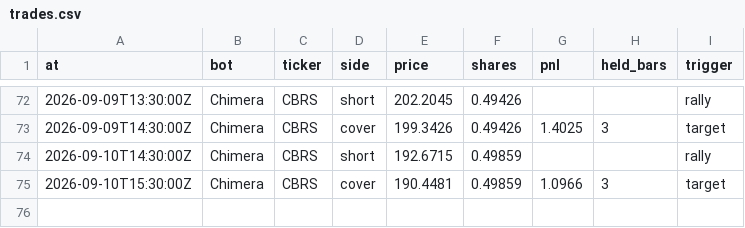
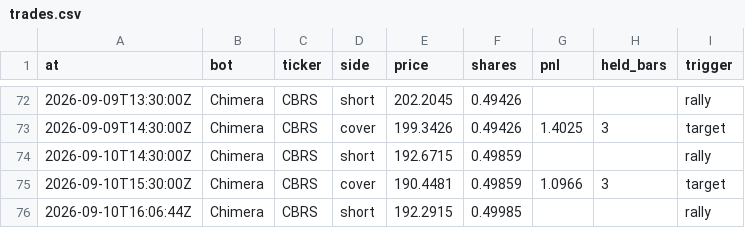
Before and after one commit to BlackEagleFin/Chimera-vs-Hold, a CSV file: trades.csv, drawn as a sheet; only a part is shown, gaps mark what is left out.

```diff
--- a/trades.csv
+++ b/trades.csv
@@ -75 +75,2 @@ at,bot,ticker,side,price,shares,pnl,held_bars,trigger
 2026-09-10T15:30:00Z,Chimera,CBRS,cover,190.4481,0.49859,1.0966,3,target
+2026-09-10T16:06:44Z,Chimera,CBRS,short,192.2915,0.49985,,,rally
```
Also changed, not shown: 2 other files.
